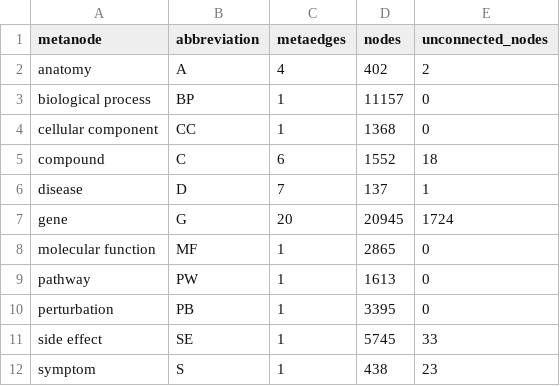
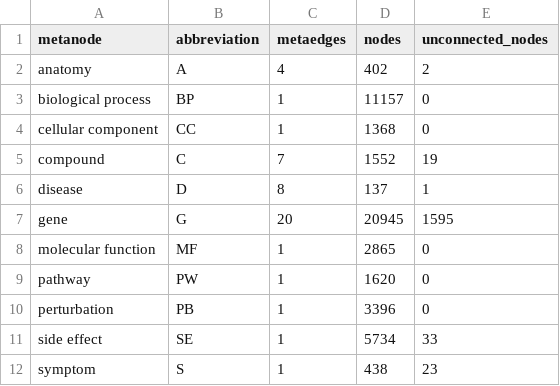
Before and after one commit to dhimmel/integrate, a TSV file: data/summary/metanodes.tsv, drawn as a sheet.

```diff
--- a/data/summary/metanodes.tsv
+++ b/data/summary/metanodes.tsv
@@ -4,9 +4,9 @@ biological process	BP	1	11157	0
 cellular component	CC	1	1368	0
-compound	C	6	1552	18
-disease	D	7	137	1
-gene	G	20	20945	1724
+compound	C	7	1552	19
+disease	D	8	137	1
+gene	G	20	20945	1595
 molecular function	MF	1	2865	0
-pathway	PW	1	1613	0
-perturbation	PB	1	3395	0
-side effect	SE	1	5745	33
+pathway	PW	1	1620	0
+perturbation	PB	1	3396	0
+side effect	SE	1	5734	33
 symptom	S	1	438	23
```
Also changed, not shown: data/summary/metaedges.tsv, 2 other files.
